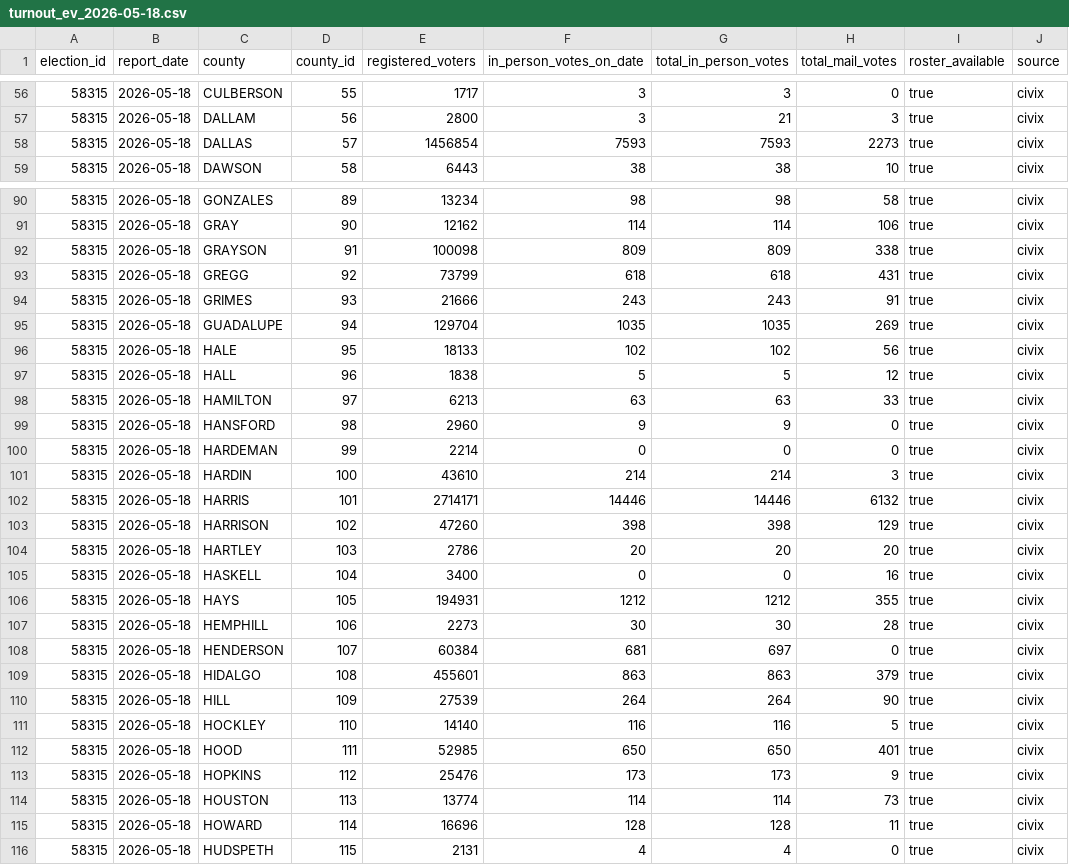
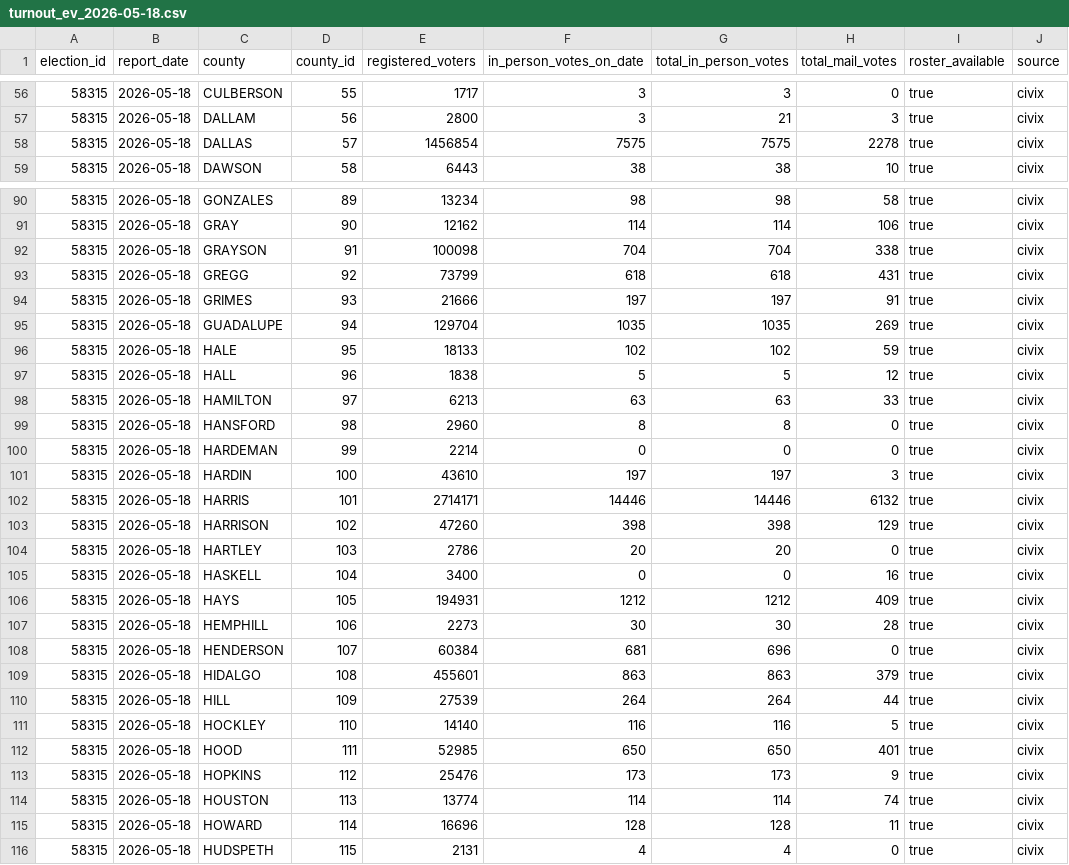
Before and after one commit to Abstract-Data/texas-turnout-scraper, a CSV file: data/elections/civix/58315/turnout_ev_2026-05-18.csv, drawn as a sheet; only a part is shown, gaps mark what is left out; the diff covers the shown part only.

```diff
--- a/data/elections/civix/58315/turnout_ev_2026-05-18.csv
+++ b/data/elections/civix/58315/turnout_ev_2026-05-18.csv
@@ -57,3 +57,3 @@ election_id,report_date,county,county_id,registered_voters,in_person_votes_on_da
 58315,2026-05-18,DALLAM,56,2800,3,21,3,true,civix
-58315,2026-05-18,DALLAS,57,1456854,7593,7593,2273,true,civix
+58315,2026-05-18,DALLAS,57,1456854,7575,7575,2278,true,civix
 58315,2026-05-18,DAWSON,58,6443,38,38,10,true,civix
@@ -91,21 +91,21 @@ election_id,report_date,county,county_id,registered_voters,in_person_votes_on_da
 58315,2026-05-18,GRAY,90,12162,114,114,106,true,civix
-58315,2026-05-18,GRAYSON,91,100098,809,809,338,true,civix
+58315,2026-05-18,GRAYSON,91,100098,704,704,338,true,civix
 58315,2026-05-18,GREGG,92,73799,618,618,431,true,civix
-58315,2026-05-18,GRIMES,93,21666,243,243,91,true,civix
+58315,2026-05-18,GRIMES,93,21666,197,197,91,true,civix
 58315,2026-05-18,GUADALUPE,94,129704,1035,1035,269,true,civix
-58315,2026-05-18,HALE,95,18133,102,102,56,true,civix
+58315,2026-05-18,HALE,95,18133,102,102,59,true,civix
 58315,2026-05-18,HALL,96,1838,5,5,12,true,civix
 58315,2026-05-18,HAMILTON,97,6213,63,63,33,true,civix
-58315,2026-05-18,HANSFORD,98,2960,9,9,0,true,civix
+58315,2026-05-18,HANSFORD,98,2960,8,8,0,true,civix
 58315,2026-05-18,HARDEMAN,99,2214,0,0,0,true,civix
-58315,2026-05-18,HARDIN,100,43610,214,214,3,true,civix
+58315,2026-05-18,HARDIN,100,43610,197,197,3,true,civix
 58315,2026-05-18,HARRIS,101,2714171,14446,14446,6132,true,civix
 58315,2026-05-18,HARRISON,102,47260,398,398,129,true,civix
-58315,2026-05-18,HARTLEY,103,2786,20,20,20,true,civix
+58315,2026-05-18,HARTLEY,103,2786,20,20,0,true,civix
 58315,2026-05-18,HASKELL,104,3400,0,0,16,true,civix
-58315,2026-05-18,HAYS,105,194931,1212,1212,355,true,civix
+58315,2026-05-18,HAYS,105,194931,1212,1212,409,true,civix
 58315,2026-05-18,HEMPHILL,106,2273,30,30,28,true,civix
-58315,2026-05-18,HENDERSON,107,60384,681,697,0,true,civix
+58315,2026-05-18,HENDERSON,107,60384,681,696,0,true,civix
 58315,2026-05-18,HIDALGO,108,455601,863,863,379,true,civix
-58315,2026-05-18,HILL,109,27539,264,264,90,true,civix
+58315,2026-05-18,HILL,109,27539,264,264,44,true,civix
 58315,2026-05-18,HOCKLEY,110,14140,116,116,5,true,civix
@@ -113,3 +113,3 @@ election_id,report_date,county,county_id,registered_voters,in_person_votes_on_da
 58315,2026-05-18,HOPKINS,112,25476,173,173,9,true,civix
-58315,2026-05-18,HOUSTON,113,13774,114,114,73,true,civix
+58315,2026-05-18,HOUSTON,113,13774,114,114,74,true,civix
 58315,2026-05-18,HOWARD,114,16696,128,128,11,true,civix
```
Also changed, not shown: 63 edited cells elsewhere in this file, data/elections/civix/58315/turnout_ev_2026-05-19.csv, data/elections/civix/58315/turnout_ev_2026-05-20.csv, 8 other files.
